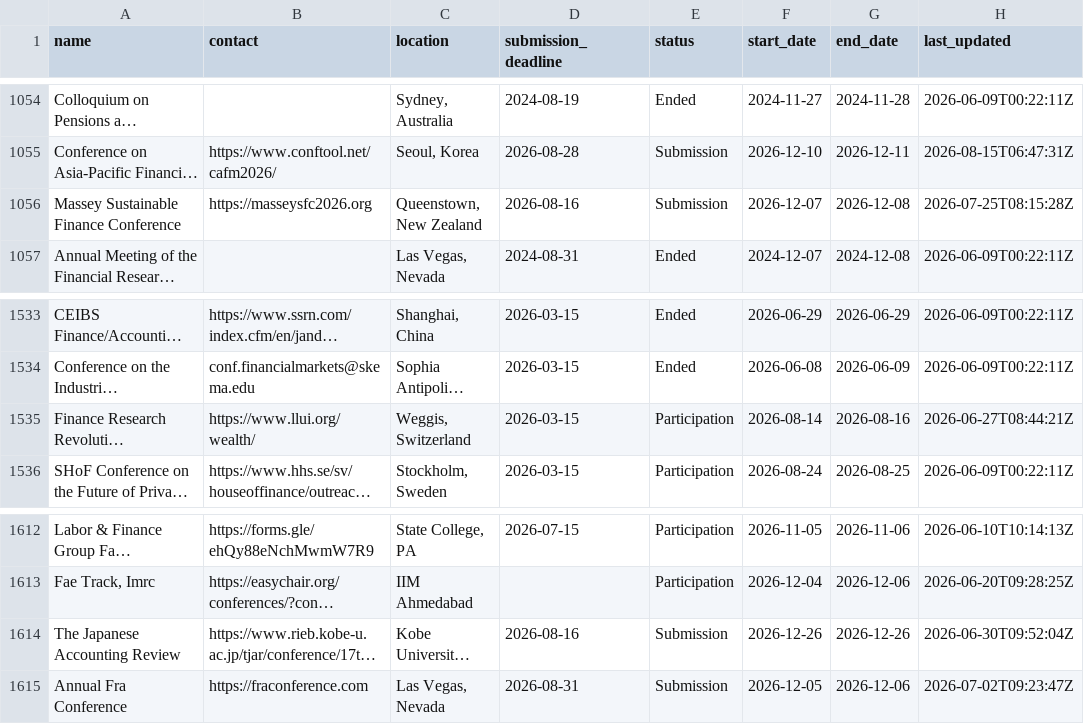
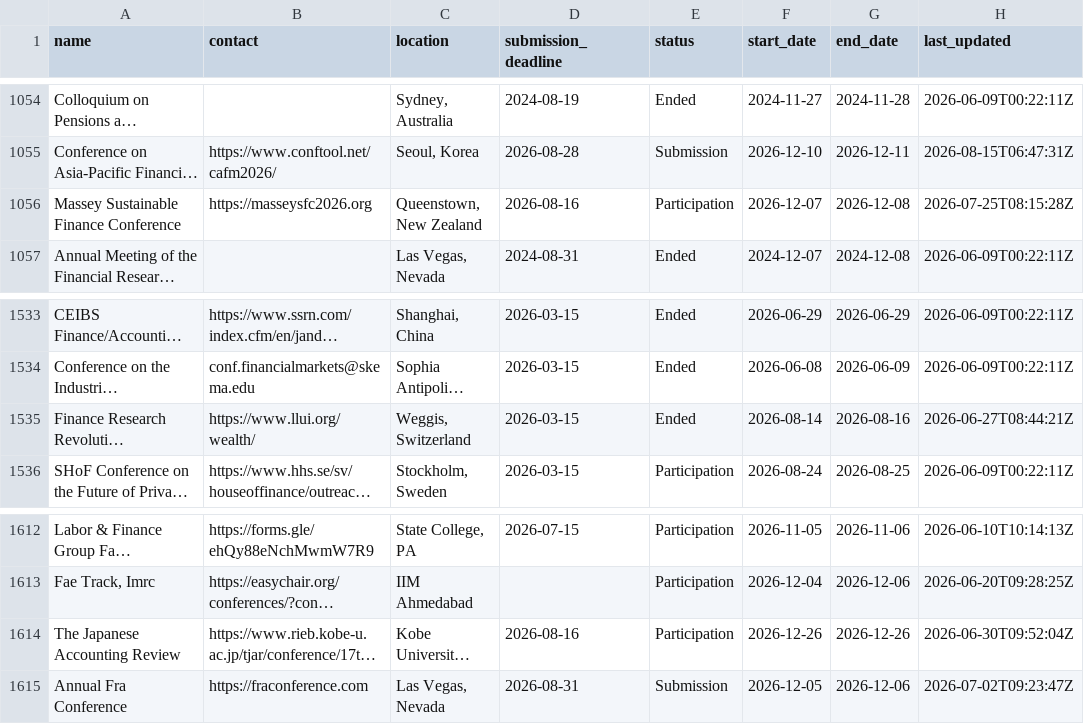
Before and after one commit to theaccountant-ab/Conference-Tracker, a CSV file: conferences.csv, drawn as a sheet; only a part is shown, gaps mark what is left out; long unchanged cells end in …; the diff names each change by its address in the sheet, - before the commit and + after, or states it on an @@ line.

```diff
--- a/conferences.csv
+++ b/conferences.csv
-E1056 (status): Submission
+E1056 (status): Participation
-E1535 (status): Participation
+E1535 (status): Ended
-E1614 (status): Submission
+E1614 (status): Participation
```
Also changed, not shown: 1 other file.
